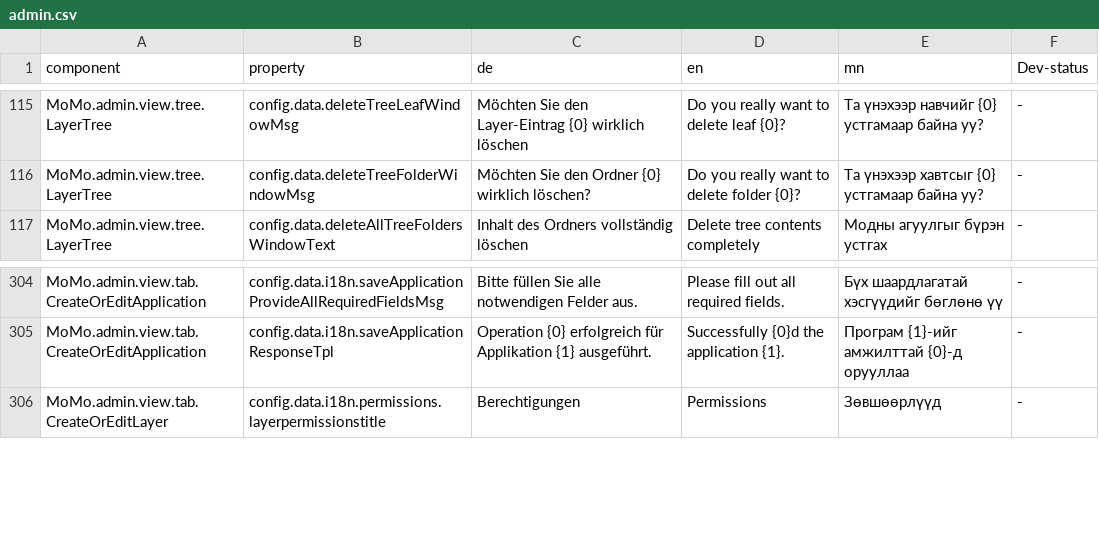
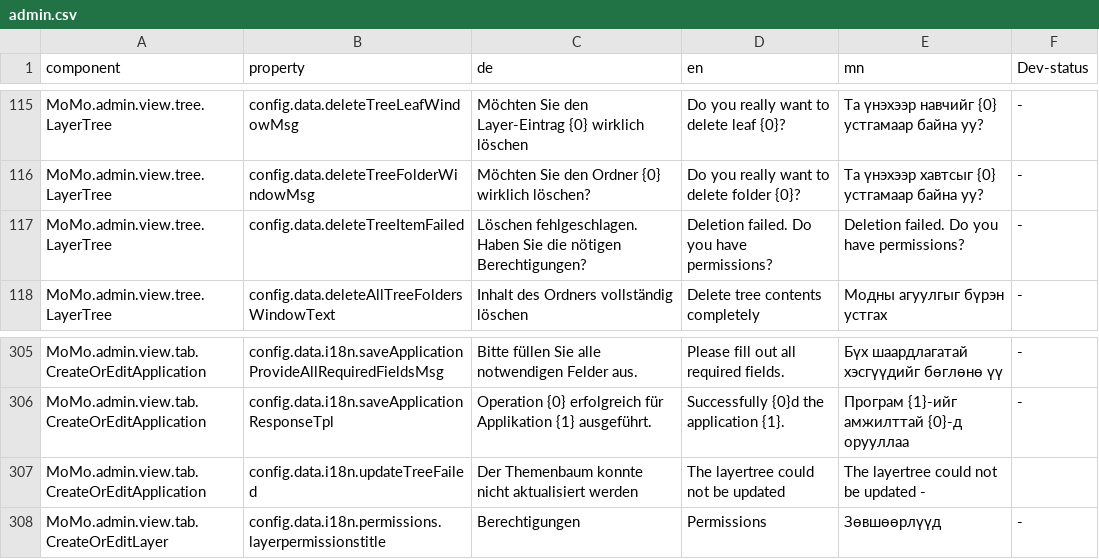
Before and after one commit to terrestris/momo3-backend, a CSV file: src/main/resources/META-INF/locale/admin.csv, drawn as a sheet; only a part is shown, gaps mark what is left out.

```diff
--- a/src/main/resources/META-INF/locale/admin.csv
+++ b/src/main/resources/META-INF/locale/admin.csv
@@ -116,2 +116,3 @@ MoMo.admin.view.tree.LayerTree;config.data.deleteTreeLeafWindowMsg;Möchten Sie
 MoMo.admin.view.tree.LayerTree;config.data.deleteTreeFolderWindowMsg;Möchten Sie den Ordner {0} wirklich löschen?;Do you really want to delete folder {0}?;Та үнэхээр хавтсыг {0} устгамаар байна уу?; -
+MoMo.admin.view.tree.LayerTree;config.data.deleteTreeItemFailed;Löschen fehlgeschlagen. Haben Sie die nötigen Berechtigungen?;Deletion failed. Do you have permissions?;Deletion failed. Do you have permissions?; -
 MoMo.admin.view.tree.LayerTree;config.data.deleteAllTreeFoldersWindowText;Inhalt des Ordners vollständig löschen;Delete tree contents completely;Модны агуулгыг бүрэн устгах; -
@@ -305,2 +306,3 @@ MoMo.admin.view.tab.CreateOrEditApplication;config.data.i18n.saveApplicationProv
 MoMo.admin.view.tab.CreateOrEditApplication;config.data.i18n.saveApplicationResponseTpl;Operation {0} erfolgreich für Applikation {1} ausgeführt.;Successfully {0}d the application {1}.;Програм {1}-ийг амжилттай {0}-д орууллаа; -
+MoMo.admin.view.tab.CreateOrEditApplication;config.data.i18n.updateTreeFailed;Der Themenbaum konnte nicht aktualisiert werden;The layertree could not be updated;The layertree could not be updated -
 MoMo.admin.view.tab.CreateOrEditLayer;config.data.i18n.permissions.layerpermissionstitle;Berechtigungen;Permissions;Зөвшөөрлүүд; -
```
Also changed, not shown: 4 other files.
